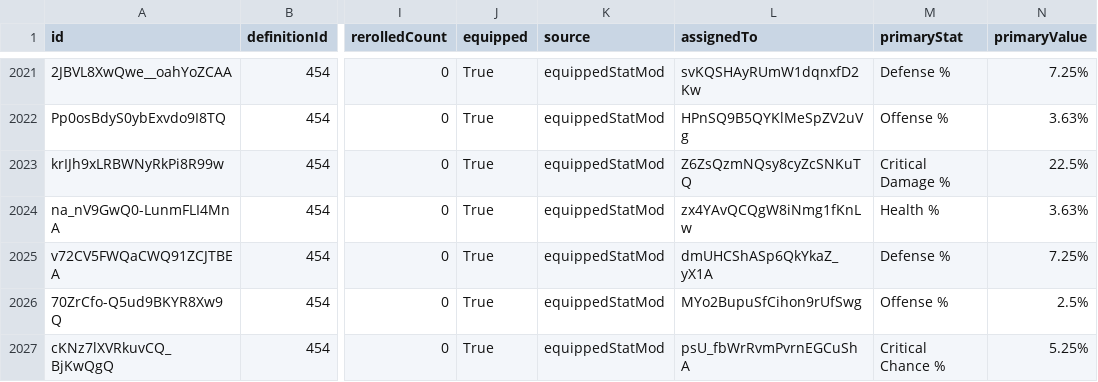
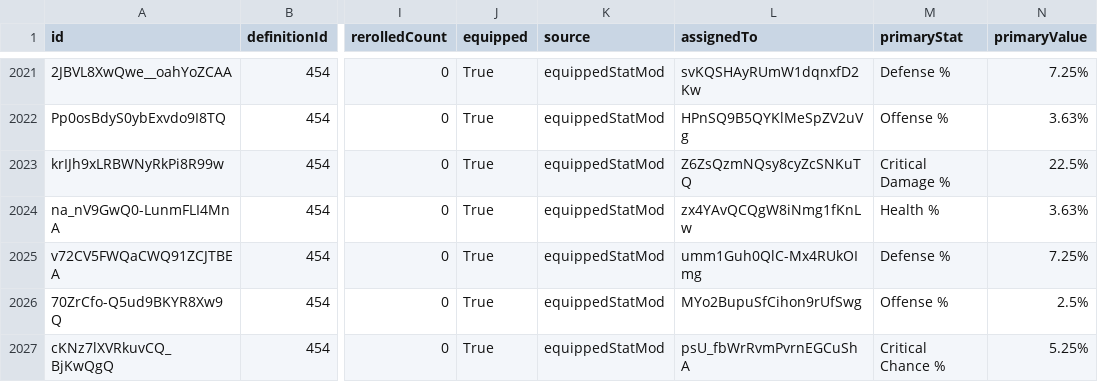
Before and after one commit to vhontebh-arch/swgoh, a CSV file: mods.csv, drawn as a sheet; only a part is shown, gaps mark what is left out; the diff covers the shown part only; the diff names each change by its address in the sheet, - before the commit and + after, or states it on an @@ line.

```diff
--- a/mods.csv
+++ b/mods.csv
-L2025 (assignedTo): dmUHCShASp6QkYkaZ_yX1A
+L2025 (assignedTo): umm1Guh0QlC-Mx4RUkOImg
```
Also changed, not shown: 26 edited cells elsewhere in this file, 2 other files.
